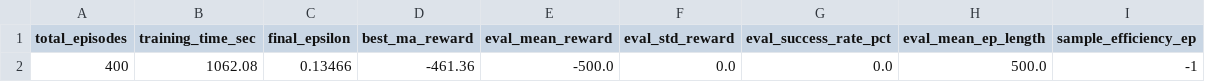
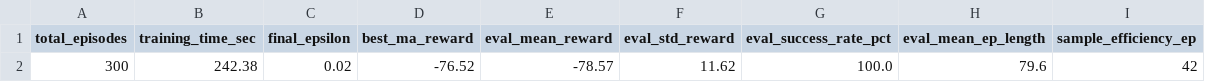
Before and after one commit to Nizarel/RL-AI572, a CSV file: Assignment_3/summary_metrics.csv, drawn as a sheet; removed rows and columns are numbered as before the commit, all else as after; the diff names each change by its address in the sheet, - before the commit and + after, or states it on an @@ line.

```diff
--- a/Assignment_3/summary_metrics.csv
+++ b/Assignment_3/summary_metrics.csv
-row 2: 400 | 1062.08 | 0.13466 | -461.36 | -500.0 | 0.0 | 0.0 | 500.0 | -1
+row 2: 300 | 242.38 | 0.02 | -76.52 | -78.57 | 11.62 | 100.0 | 79.6 | 42
```
Also changed, not shown: Assignment_3/notebook_outputs/cleaned_episode_results.csv, Assignment_3/notebook_outputs/descriptive_statistics.csv, 14 other files.
